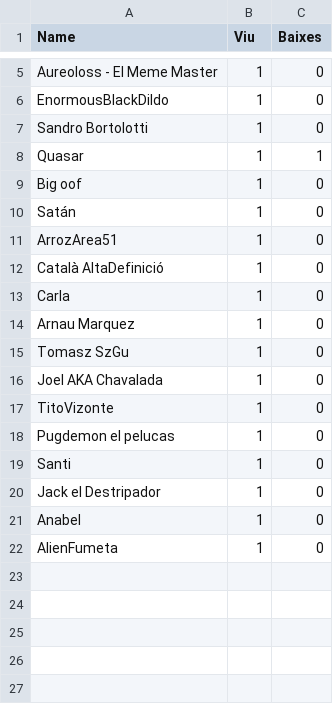
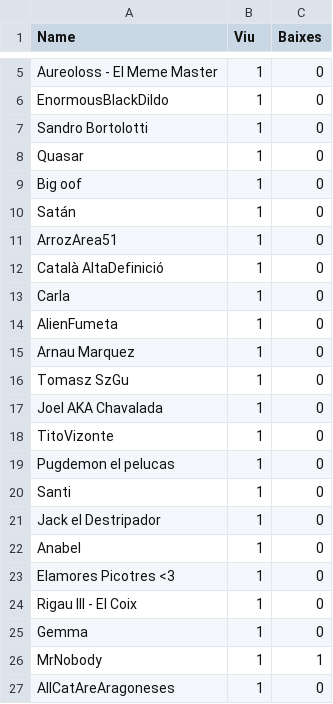
Before and after one commit to AleixFerre/UdG-War-Bot, a CSV file: image/data.csv, drawn as a sheet; only a part is shown, gaps mark what is left out.

```diff
--- a/image/data.csv
+++ b/image/data.csv
@@ -7,3 +7,3 @@ EnormousBlackDildo,1,0
 Sandro Bortolotti,1,0
-Quasar,1,1
+Quasar,1,0
 Big oof,1,0
@@ -13,2 +13,3 @@ Català AltaDefinició,1,0
 Carla,1,0
+AlienFumeta,1,0
 Arnau Marquez,1,0
@@ -21,2 +22,6 @@ Jack el Destripador,1,0
 Anabel,1,0
-AlienFumeta,1,0
+Elamores Picotres <3,1,0
+Rigau III - El Coix,1,0
+Gemma,1,0
+MrNobody,1,1
+AllCatAreAragoneses,1,0
```
Also changed, not shown: 1 other file.
